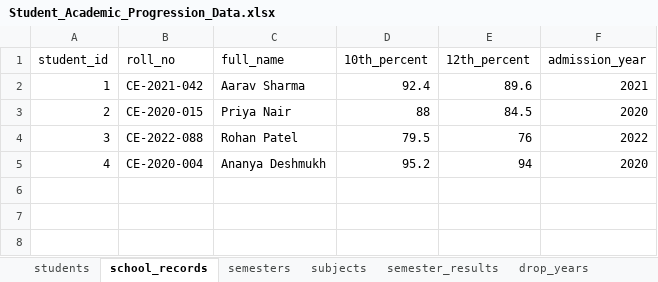
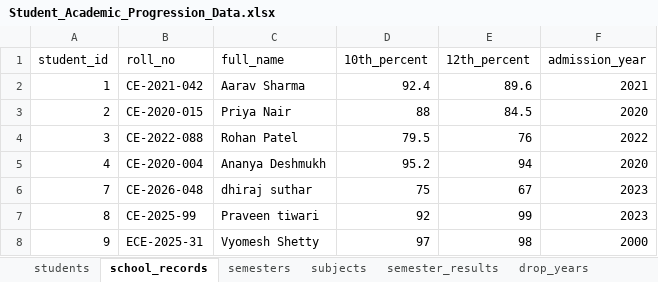
Before and after one commit to gaurishankar-commits/Student_progress.db, an Excel workbook: Student_Academic_Progression_Data.xlsx, sheet school_records, drawn as a sheet; values as stored, in another font and other column widths than the file's, no borders; the diff names each change by its address in the sheet, - before the commit and + after, or states it on an @@ line.

Commit message:
Auto-seed Dhiraj and Praveen and embed Google Sheets sync in Streamlit Cloud

```diff
--- a/Student_Academic_Progression_Data.xlsx (sheet school_records)
+++ b/Student_Academic_Progression_Data.xlsx (sheet school_records)
+row 6: 7 | CE-2026-048 | dhiraj suthar | 75 | 67 | 2023
+row 7: 8 | CE-2025-99 | Praveen tiwari | 92 | 99 | 2023
+row 8: 9 | ECE-2025-31 | Vyomesh Shetty | 97 | 98 | 2000
```
Also changed, not shown: sheet students, 2 other files.
